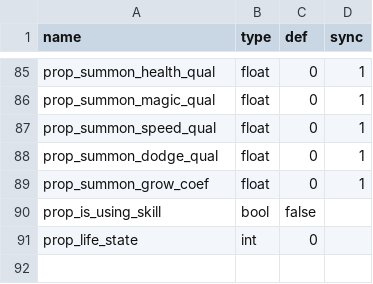
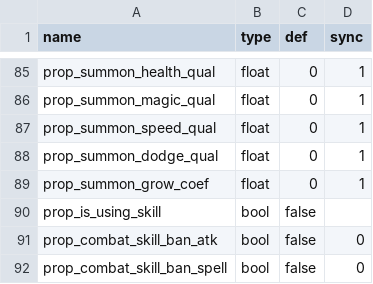
Before and after one commit to 752000niuniu/CXEngine, a TSV file: res/tables/actor_template.tsv, drawn as a sheet; only a part is shown, gaps mark what is left out; removed rows and columns are numbered as before the commit, all else as after; the diff names each change by its address in the sheet, - before the commit and + after, or states it on an @@ line.

```diff
--- a/res/tables/actor_template.tsv
+++ b/res/tables/actor_template.tsv
-row 91: prop_life_state | int | 0
+row 91: prop_combat_skill_ban_atk | bool | false | 0
+row 92: prop_combat_skill_ban_spell | bool | false | 0
```
Also changed, not shown: 8 other files.
